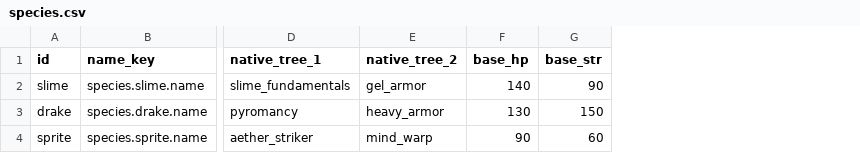
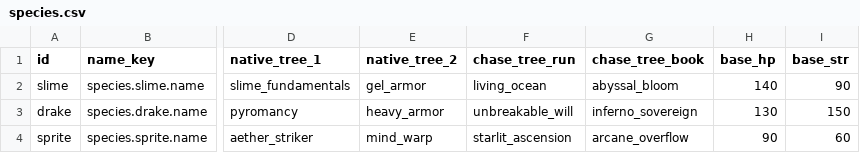
Before and after one commit to kjew2/MonStack, a CSV file: content_src/species.csv, drawn as a sheet; only a part is shown, gaps mark what is left out; the diff names each change by its address in the sheet, - before the commit and + after, or states it on an @@ line.

```diff
--- a/content_src/species.csv
+++ b/content_src/species.csv
+column F (chase_tree_run), rows 2-4: living_ocean | unbreakable_will | starlit_ascension
+column G (chase_tree_book), rows 2-4: abyssal_bloom | inferno_sovereign | arcane_overflow
```
Also changed, not shown: content_src/chase_conditions.csv, content_src/monster_skills.csv, 29 other files.
